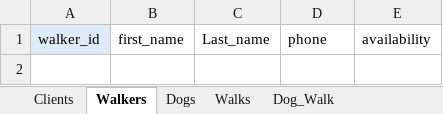
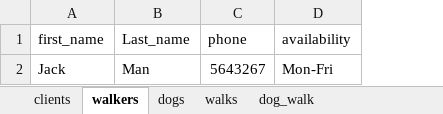
Before and after one commit to caglacelik-web/W2_Workshop, an Excel workbook: Godknows_Mutize/Mutize_Ex3A_tables.xlsx, sheet walkers, drawn as a sheet; values as stored, in another font and other column widths than the file's, no borders; removed rows and columns are numbered as before the commit, all else as after; the diff names each change by its address in the sheet, - before the commit and + after, or states it on an @@ line.

```diff
--- a/Godknows_Mutize/Mutize_Ex3A_tables.xlsx (sheet walkers)
+++ b/Godknows_Mutize/Mutize_Ex3A_tables.xlsx (sheet walkers)
-sheet tab: Clients
+sheet tab: clients
-sheet tab: Walkers
+sheet tab: walkers
-sheet tab: Dogs
+sheet tab: dogs
-sheet tab: Walks
+sheet tab: walks
-sheet tab: Dog_Walk
+sheet tab: dog_walk
-column A (walker_id), empty
+row 2: Jack | Man | 5643267 | Mon-Fri
```
Also changed, not shown: sheet clients, sheet walks, sheet dogs, sheet dog_walk, 3 other files.
